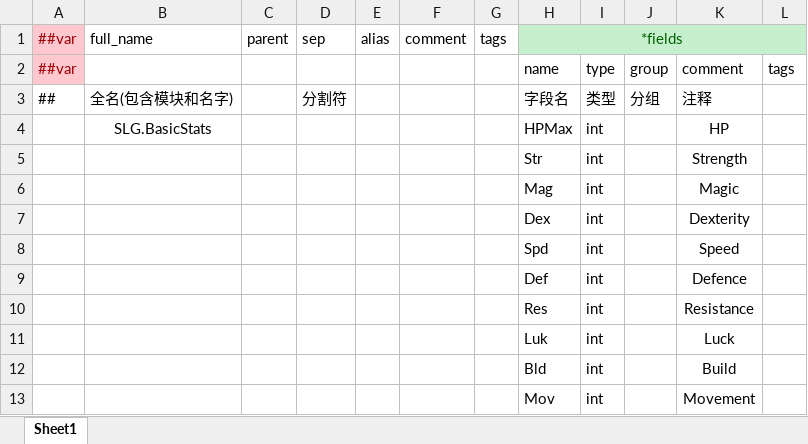
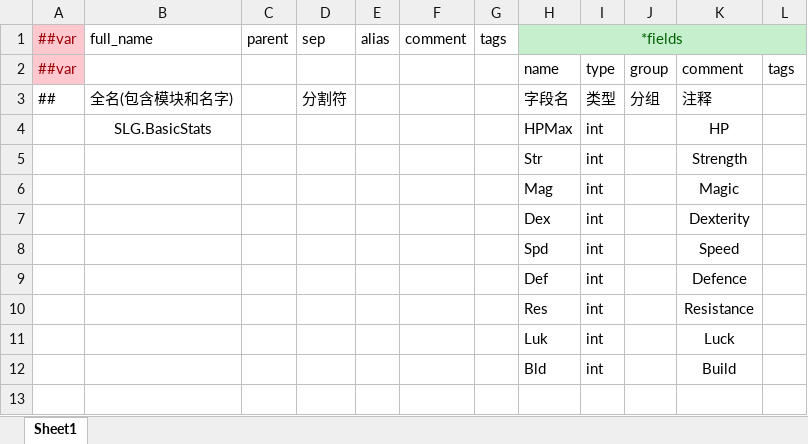
Before and after one commit to SunHe-1992/SunHeSLGConfigs, an Excel workbook: Datas/Defines/__beans__.xlsx, sheet Sheet1, drawn as a sheet; values as stored, in another font and other column widths than the file's, no borders; the diff names each change by its address in the sheet, - before the commit and + after, or states it on an @@ line.

```diff
--- a/Datas/Defines/__beans__.xlsx (sheet Sheet1)
+++ b/Datas/Defines/__beans__.xlsx (sheet Sheet1)
-row 13:  |  |  |  |  |  |  | Mov | int |  | Movement
```
Also changed, not shown: Datas/Defines/__enums__.xlsx, Datas/Defines/__tables__.xlsx, 2 other files.
